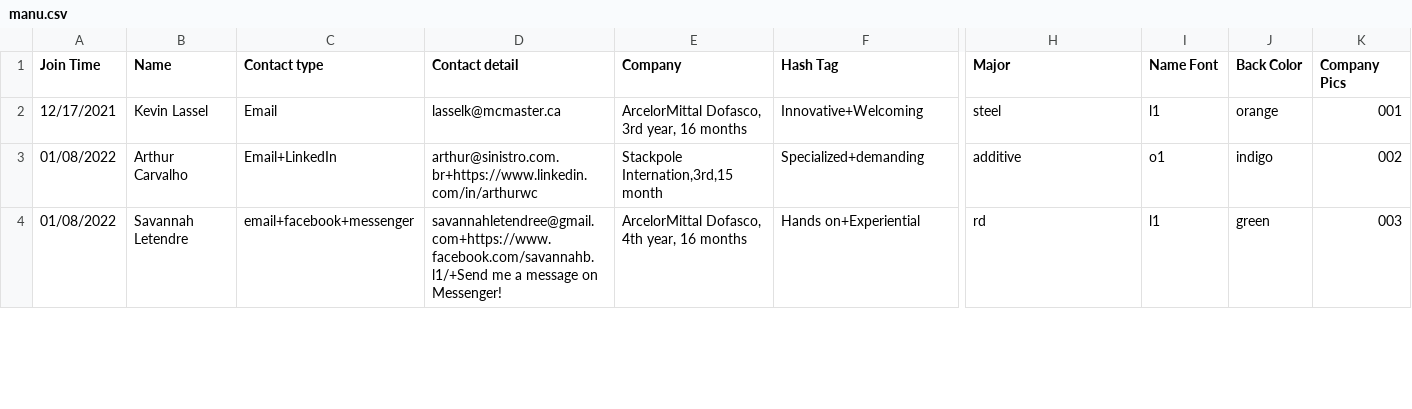
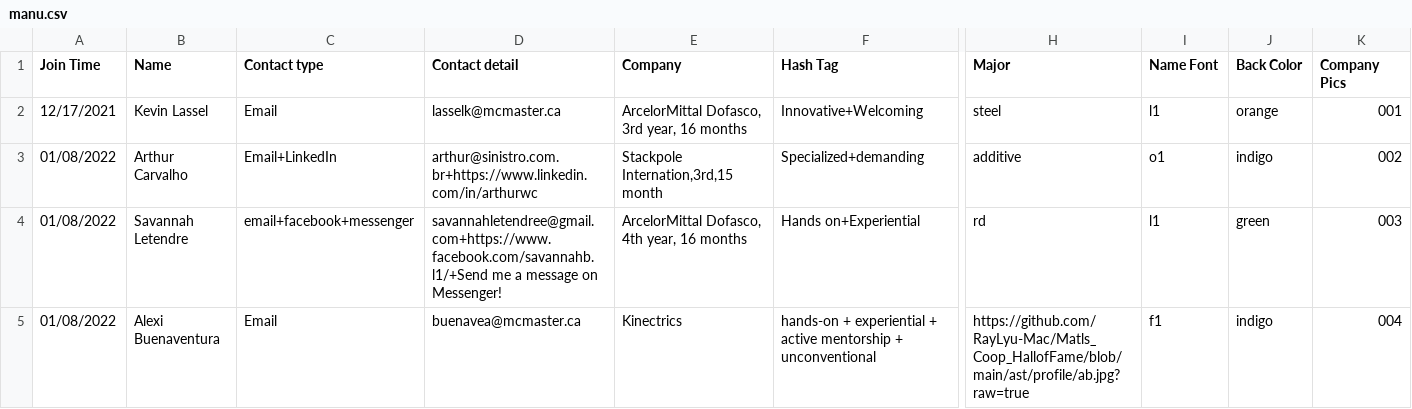
Before and after one commit to MacMSESociety/MacMSESociety.github.io, a CSV file: assets/ast/csv/manu.csv, drawn as a sheet; only a part is shown, gaps mark what is left out; rows hold the shown columns only; the diff covers the shown part only; the diff names each change by its address in the sheet, - before the commit and + after, or states it on an @@ line.

```diff
--- a/assets/ast/csv/manu.csv
+++ b/assets/ast/csv/manu.csv
+row 5: 01/08/2022 | Alexi Buenaventura | Email | buenavea@mcmaster.ca | Kinectrics | hands-on + experiential + active mentorship + unconventional | https://github.com/RayLyu-Mac/Matls_Coop_HallofFame/blob/main/ast/profile/ab.jpg?raw=true | f1 | indigo | 004
```
Also changed, not shown: 1 edited cell elsewhere in this file, assets/ast/csv/bio.csv, assets/ast/csv/res.csv, 15 other files.
